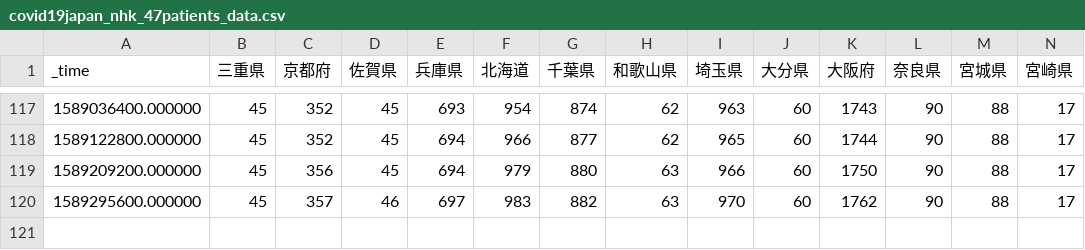
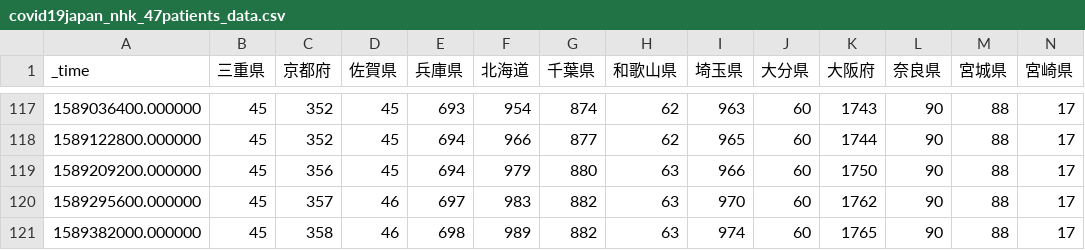
Before and after one commit to s-yamano/Splunk-COVID19-Japan, a CSV file: covid19-japan/lookups/covid19japan_nhk_47patients_data.csv, drawn as a sheet; only a part is shown, gaps mark what is left out; rows hold the shown columns only; the diff names each change by its address in the sheet, - before the commit and + after, or states it on an @@ line.

Commit message:
update-lookups:20200515134501

```diff
--- a/covid19-japan/lookups/covid19japan_nhk_47patients_data.csv
+++ b/covid19-japan/lookups/covid19japan_nhk_47patients_data.csv
+row 121: 1589382000.000000 | 45 | 358 | 46 | 698 | 989 | 882 | 63 | 974 | 60 | 1765 | 90 | 88 | 17
```
Also changed, not shown: covid19-japan/lookups/covid19japan_nhk_47newpatients_data.csv.
